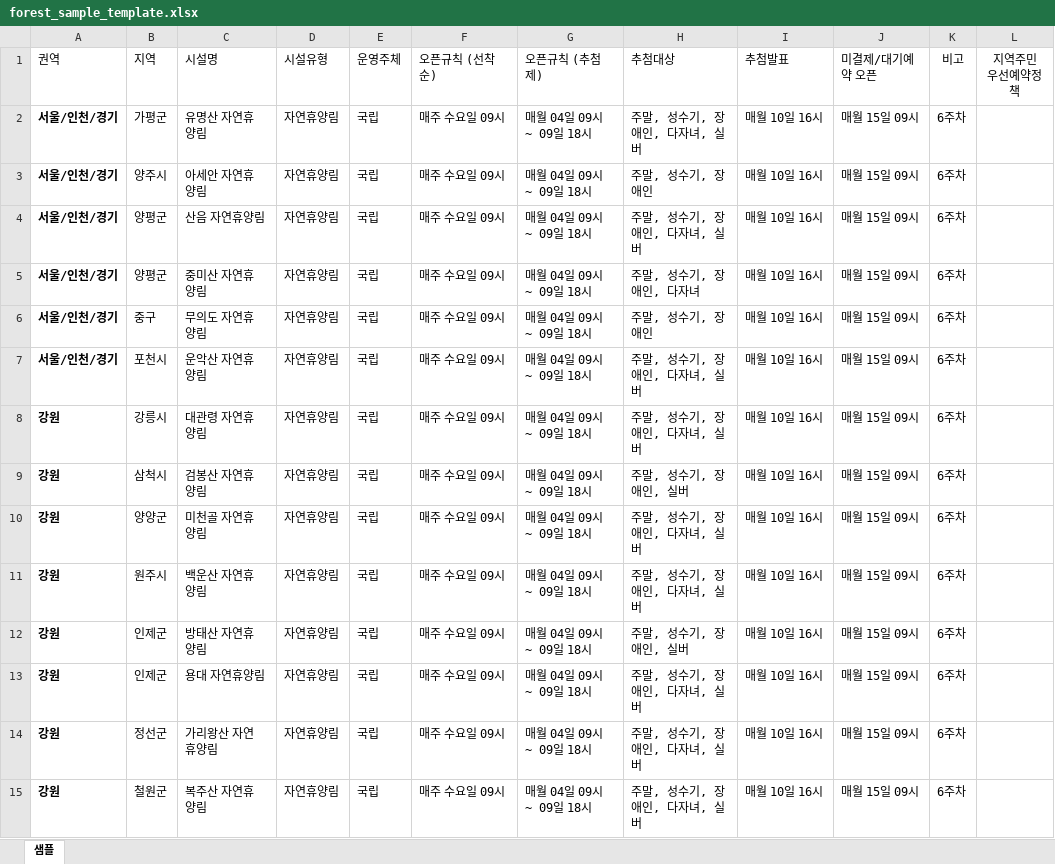
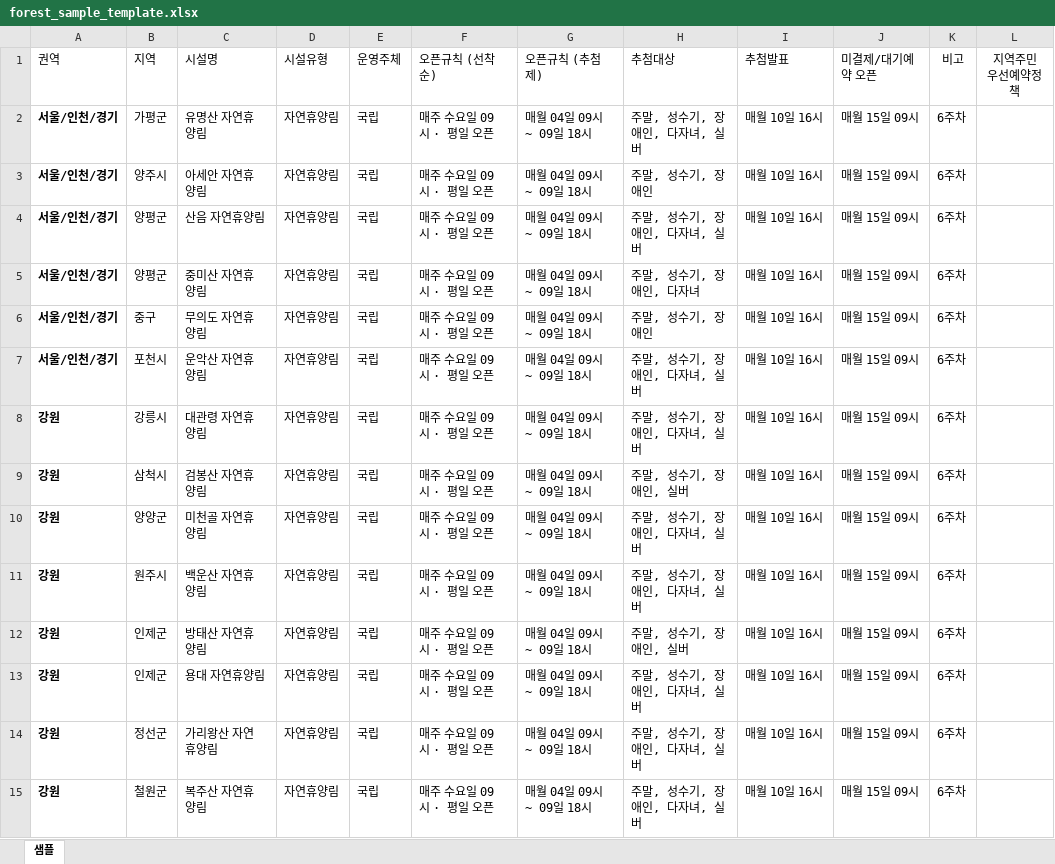
Before and after one commit to ip77xkdb/forest-app, an Excel workbook: app/convert/forest_sample_template.xlsx, sheet 샘플, drawn as a sheet; only a part is shown; values as stored, in another font and other column widths than the file's, no borders; the diff covers the shown part only; the diff names each change by its address in the sheet, - before the commit and + after, or states it on an @@ line.

```diff
--- a/app/convert/forest_sample_template.xlsx (sheet 샘플)
+++ b/app/convert/forest_sample_template.xlsx (sheet 샘플)
-F2:F15 (오픈규칙 (선착순)): 매주 수요일 09시
+F2:F15 (오픈규칙 (선착순)): 매주 수요일 09시 · 평일 오픈
```
Also changed, not shown: 33 edited cells elsewhere in this sheet, 5 other files.
